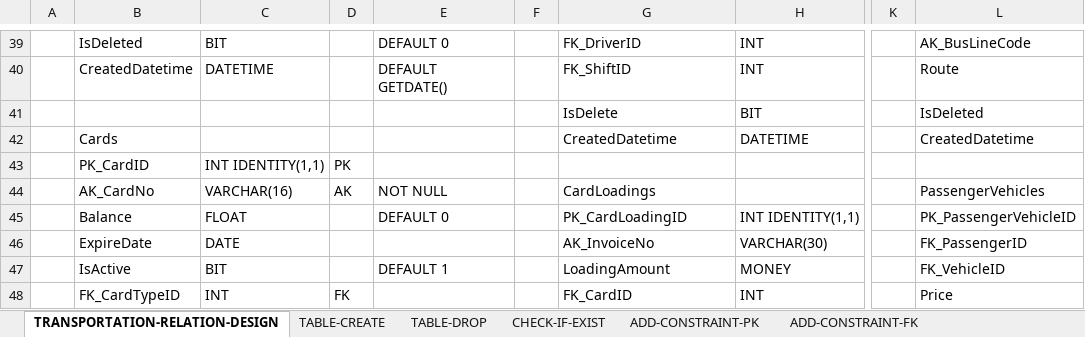
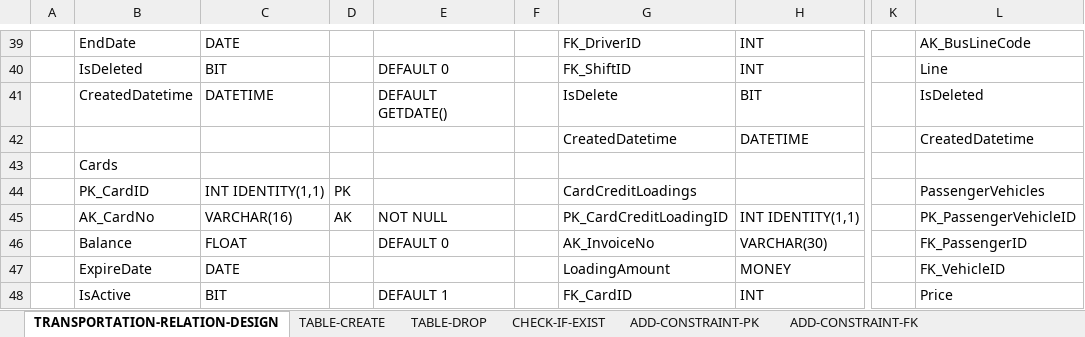
Before and after one commit to halimocakli/database-design-and-sql-programming, an Excel workbook: Local-Transportation-Database/Excel-DB-Design/TRANSPORTATION_DB_MODEL.xlsx, sheet TRANSPORTATION-RELATION-DESIGN, drawn as a sheet; only a part is shown, gaps mark what is left out; values as stored, in another font and other column widths than the file's, no cell formats; removed rows and columns are numbered as before the commit, all else as after; rows hold the shown columns only; the diff covers the shown part only; the diff names each change by its address in the sheet, - before the commit and + after, or states it on an @@ line.

Commit message:
Update TRANSPORTATION_DB_MODEL.xlsx

```diff
--- a/Local-Transportation-Database/Excel-DB-Design/TRANSPORTATION_DB_MODEL.xlsx (sheet TRANSPORTATION-RELATION-DESIGN)
+++ b/Local-Transportation-Database/Excel-DB-Design/TRANSPORTATION_DB_MODEL.xlsx (sheet TRANSPORTATION-RELATION-DESIGN)
-B39: IsDeleted
+B39: EndDate
-C39: BIT
+C39: DATE
-E39: DEFAULT 0
+E39: (empty)
-B40: CreatedDatetime
+B40: IsDeleted
-C40: DATETIME
+C40: BIT
-E40: DEFAULT GETDATE()
+E40: DEFAULT 0
-L40: Route
+L40: Line
-B41: (empty)
+B41: CreatedDatetime
-C41: (empty)
+C41: DATETIME
-E41: (empty)
+E41: DEFAULT GETDATE()
-B42: Cards
+B42: (empty)
-B43: PK_CardID
+B43: Cards
-C43: INT IDENTITY(1,1)
+C43: (empty)
-D43: PK
+D43: (empty)
-row 44:  | AK_CardNo | VARCHAR(16) | AK | NOT NULL |  | CardLoadings |  |  | PassengerVehicles
+row 44:  | PK_CardID | INT IDENTITY(1,1) | PK |  |  | CardCreditLoadings |  |  | PassengerVehicles
-B45: Balance
+B45: AK_CardNo
-C45: FLOAT
+C45: VARCHAR(16)
-D45: (empty)
+D45: AK
-E45: DEFAULT 0
+E45: NOT NULL
-G45: PK_CardLoadingID
+G45: PK_CardCreditLoadingID
-B46: ExpireDate
+B46: Balance
-C46: DATE
+C46: FLOAT
-E46: (empty)
+E46: DEFAULT 0
-B47: IsActive
+B47: ExpireDate
-C47: BIT
+C47: DATE
-E47: DEFAULT 1
+E47: (empty)
-B48: FK_CardTypeID
+B48: IsActive
-C48: INT
+C48: BIT
-D48: FK
+D48: (empty)
-E48: (empty)
+E48: DEFAULT 1
```
Also changed, not shown: 74 edited cells elsewhere in this sheet, sheet TABLE-CREATE, cell formats.
